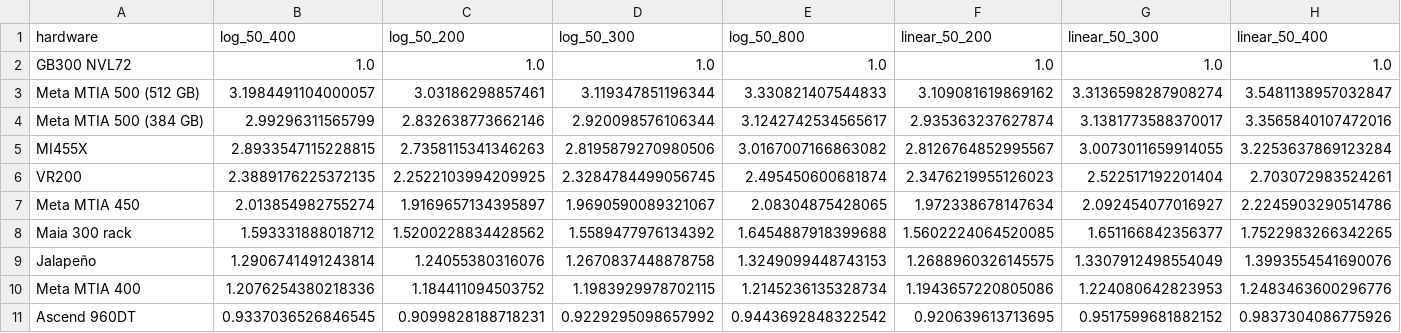
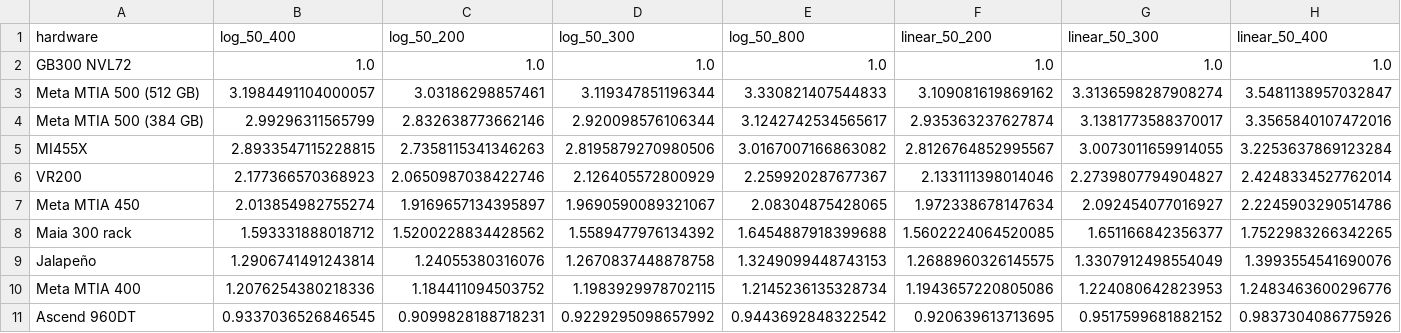
Before and after one commit to jasonlizhengjian/inference-capacity-index, a CSV file: docs/research/methodology-sensitivity/score_matrix.csv, drawn as a sheet; only a part is shown; removed rows and columns are numbered as before the commit, all else as after; rows hold the shown columns only; the diff names each change by its address in the sheet, - before the commit and + after, or states it on an @@ line.

```diff
--- a/docs/research/methodology-sensitivity/score_matrix.csv
+++ b/docs/research/methodology-sensitivity/score_matrix.csv
-row 6: VR200 | 2.3889176225372135 | 2.2522103994209925 | 2.3284784499056745 | 2.495450600681874 | 2.3476219955126023 | 2.522517192201404 | 2.703072983524261
+row 6: VR200 | 2.177366570368923 | 2.0650987038422746 | 2.126405572800929 | 2.259920287677367 | 2.133111398014046 | 2.2739807794904827 | 2.4248334527762014
```
Also changed, not shown: docs/research/inferencex-validation/point_agreement.csv, docs/research/inferencex-validation/point_agreement_summary.csv, 33 other files.
